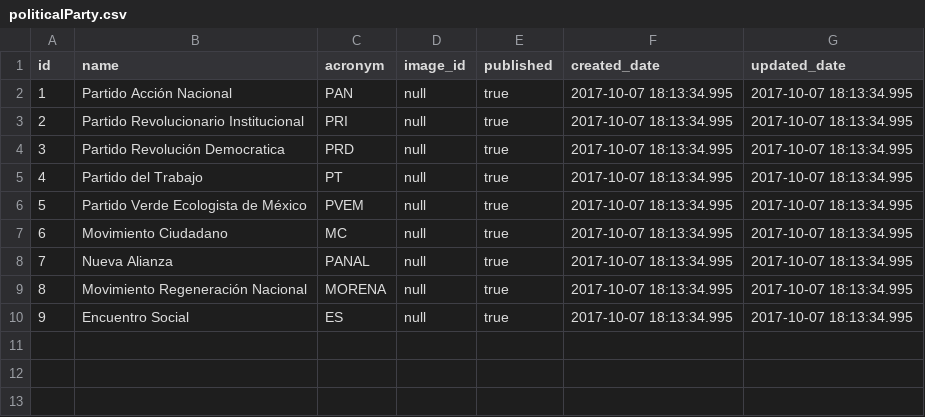
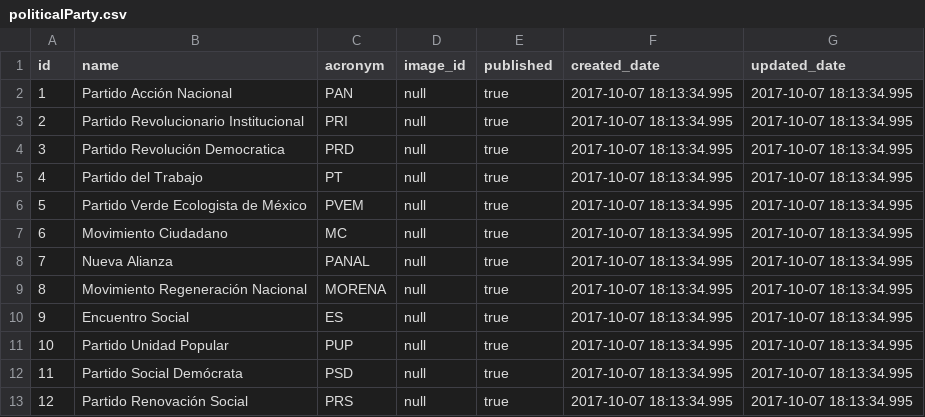
Before and after one commit to lopezoliveraeddy/sidener, a CSV file: src/main/resources/config/liquibase/politicalParty.csv, drawn as a sheet.

```diff
--- a/src/main/resources/config/liquibase/politicalParty.csv
+++ b/src/main/resources/config/liquibase/politicalParty.csv
@@ -10 +10,4 @@ id,name,acronym,image_id,published,created_date,updated_date
 9,Encuentro Social,ES,null,true,2017-10-07 18:13:34.995,2017-10-07 18:13:34.995
+10,Partido Unidad Popular,PUP,null,true,2017-10-07 18:13:34.995,2017-10-07 18:13:34.995
+11,Partido Social Demócrata,PSD,null,true,2017-10-07 18:13:34.995,2017-10-07 18:13:34.995
+12,Partido Renovación Social,PRS,null,true,2017-10-07 18:13:34.995,2017-10-07 18:13:34.995
```
Also changed, not shown: src/main/resources/config/liquibase/election.csv, 9 other files.
